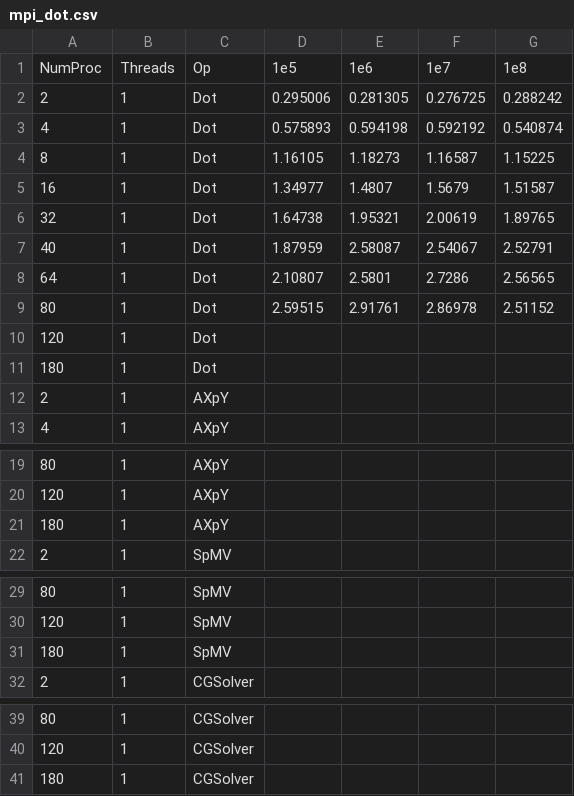
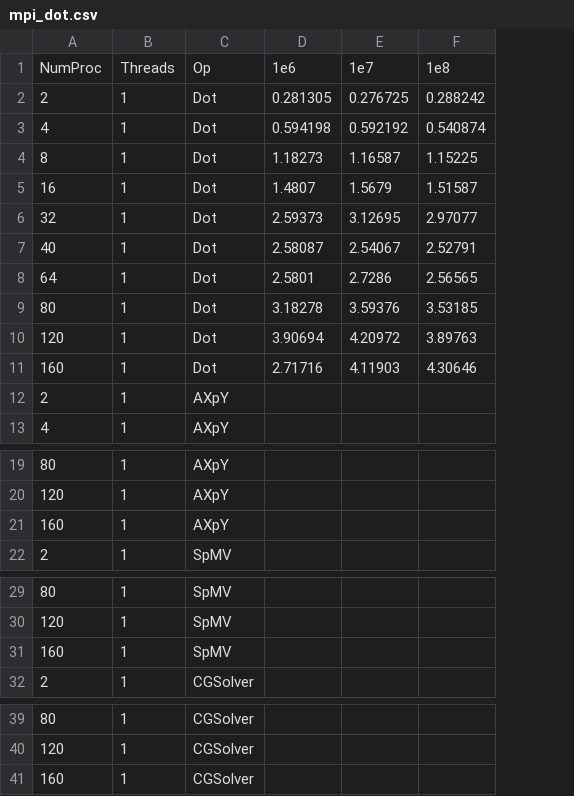
Before and after one commit to PetrovTimur/parallel2024, a CSV file: Report/plotting/mpi_dot.csv, drawn as a sheet; only a part is shown, gaps mark what is left out; removed rows and columns are numbered as before the commit, all else as after; the diff names each change by its address in the sheet, - before the commit and + after, or states it on an @@ line.

Commit message:
Update plotting and data

```diff
--- a/Report/plotting/mpi_dot.csv
+++ b/Report/plotting/mpi_dot.csv
-column D, rows 1-9: 1e5 | 0.295006 | 0.575893 | 1.16105 | 1.34977 | 1.64738 | 1.87959 | 2.10807 | 2.59515
-D6: 1.95321
+D6: 2.59373
-E6: 2.00619
+E6: 3.12695
-F6: 1.89765
+F6: 2.97077
-D9: 2.91761
+D9: 3.18278
-E9: 2.86978
+E9: 3.59376
-F9: 2.51152
+F9: 3.53185
-D10: (empty)
+D10: 3.90694
-E10: (empty)
+E10: 4.20972
-F10: (empty)
+F10: 3.89763
-row 11: 180 | 1 | Dot
+row 11: 160 | 1 | Dot | 2.71716 | 4.11903 | 4.30646
-A21: 180
+A21: 160
-A31: 180
+A31: 160
-A41: 180
+A41: 160
```
Also changed, not shown: 1 other file.
